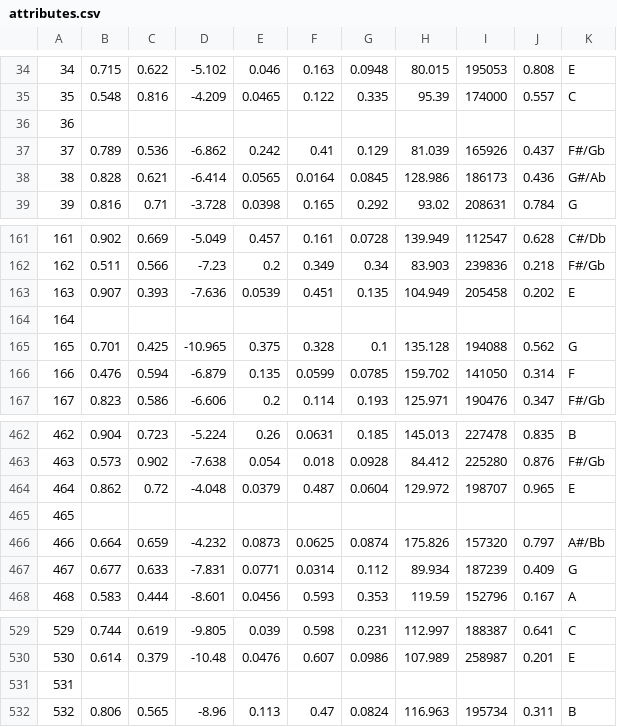
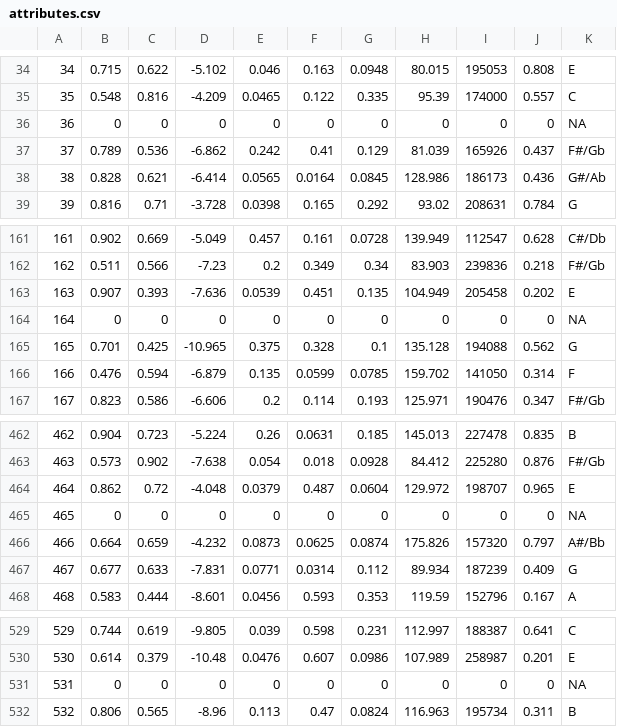
Before and after one commit to jared-r-chen/cs257, a CSV file: webapp/attributes.csv, drawn as a sheet; only a part is shown, gaps mark what is left out; the diff covers the shown part only.

```diff
--- a/webapp/attributes.csv
+++ b/webapp/attributes.csv
@@ -35,3 +35,3 @@
 35,0.548,0.816,-4.209,0.0465,0.122,0.335,95.39,174000,0.557,C
-36, , , , , , , , , ,
+36,0,0,0,0,0,0,0,0,0,NA
 37,0.789,0.536,-6.862,0.242,0.41,0.129,81.039,165926,0.437,F#/Gb
@@ -163,3 +163,3 @@
 163,0.907,0.393,-7.636,0.0539,0.451,0.135,104.949,205458,0.202,E
-164, , , , , , , , , ,
+164,0,0,0,0,0,0,0,0,0,NA
 165,0.701,0.425,-10.965,0.375,0.328,0.1,135.128,194088,0.562,G
@@ -464,3 +464,3 @@
 464,0.862,0.72,-4.048,0.0379,0.487,0.0604,129.972,198707,0.965,E
-465, , , , , , , , , ,
+465,0,0,0,0,0,0,0,0,0,NA
 466,0.664,0.659,-4.232,0.0873,0.0625,0.0874,175.826,157320,0.797,A#/Bb
@@ -530,3 +530,3 @@
 530,0.614,0.379,-10.48,0.0476,0.607,0.0986,107.989,258987,0.201,E
-531, , , , , , , , , ,
+531,0,0,0,0,0,0,0,0,0,NA
 532,0.806,0.565,-8.96,0.113,0.47,0.0824,116.963,195734,0.311,B
```
Also changed, not shown: 70 edited cells elsewhere in this file, webapp/genres.csv, webapp/songs.csv, 1 other file.
